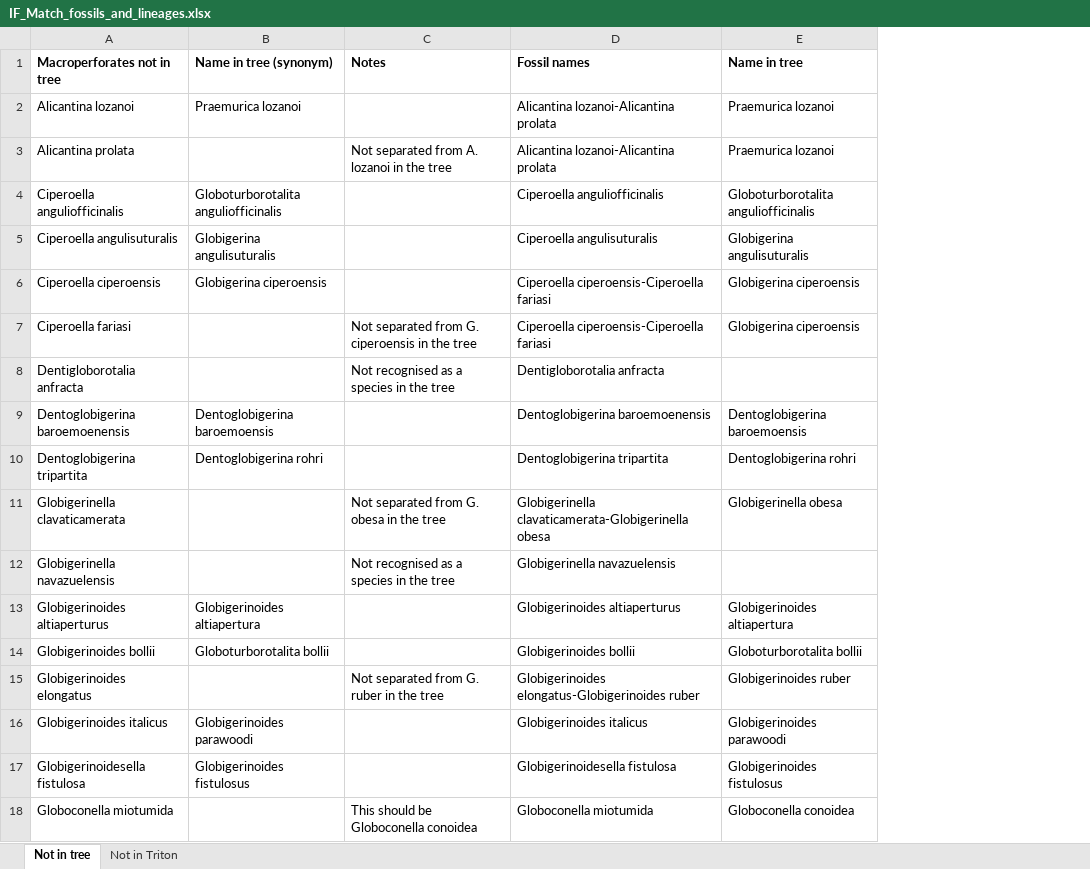
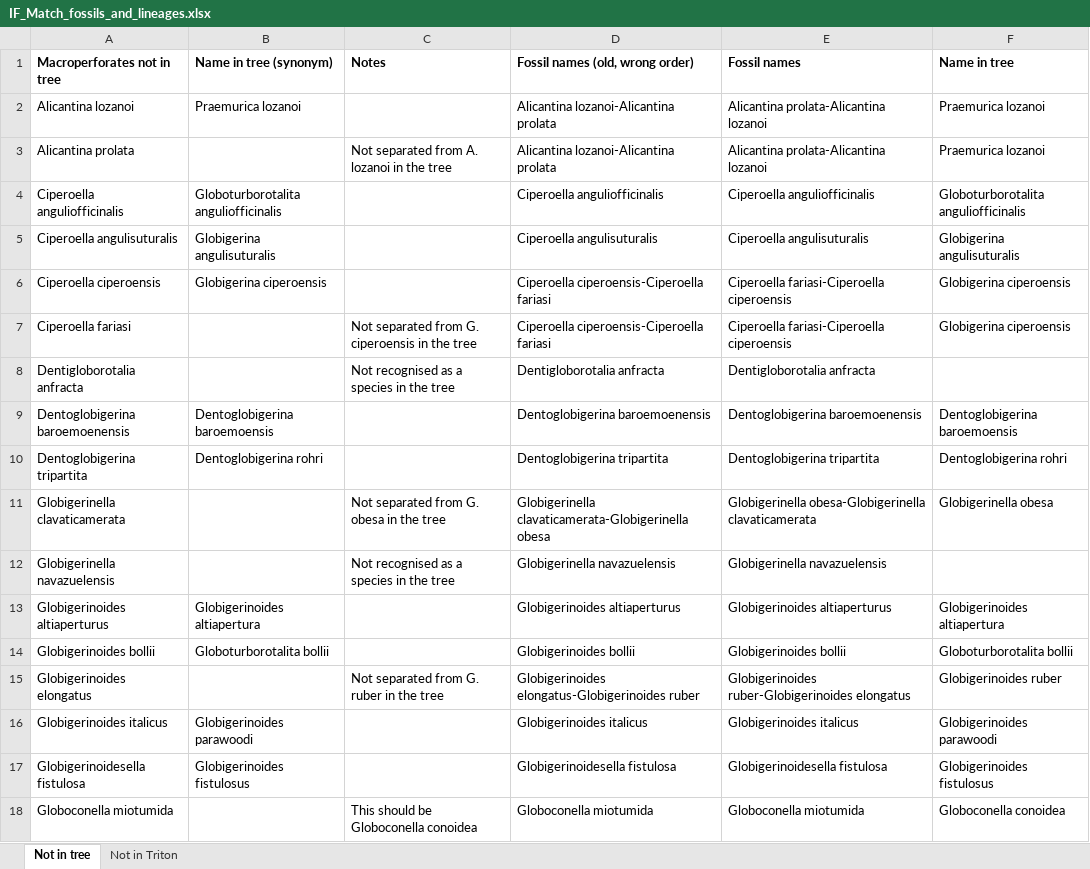
Before and after one commit to Jeremy-Andreoletti/Foraminifera, an Excel workbook: 1-Data_raw/Aze_phylogeny/IF_Match_fossils_and_lineages.xlsx, sheet Not in tree, drawn as a sheet; only a part is shown; values as stored, in another font and other column widths than the file's, no borders; addresses are those after the commit; the diff covers the shown part only; the diff names each change by its address in the sheet, - before the commit and + after, or states it on an @@ line.

Commit message:
Update Aze phylogeny processing

```diff
--- a/1-Data_raw/Aze_phylogeny/IF_Match_fossils_and_lineages.xlsx (sheet Not in tree)
+++ b/1-Data_raw/Aze_phylogeny/IF_Match_fossils_and_lineages.xlsx (sheet Not in tree)
+column D (Fossil names (old, wrong order)), rows 2-18: Alicantina lozanoi-Alicantina prolata | Alicantina lozanoi-Alicantina prolata | Ciperoella anguliofficinalis | Ciperoella angulisuturalis | Ciperoella ciperoensis-Ciperoella fariasi | Ciperoella ciperoensis-Ciperoella fariasi | Dentigloborotalia anfracta | Dentoglobigerina baroemoenensis | Dentoglobigerina tripartita | Globigerinella clavaticamerata-Globigerinella obesa | Globigerinella navazuelensis | Globigerinoides altiaperturus | Globigerinoides bollii | Globigerinoides elongatus-Globigerinoides ruber | Globigerinoides italicus | Globigerinoidesella fistulosa | Globoconella miotumida
-E2:E3 (Fossil names): Alicantina lozanoi-Alicantina prolata
+E2:E3 (Fossil names): Alicantina prolata-Alicantina lozanoi
-E6:E7 (Fossil names): Ciperoella ciperoensis-Ciperoella fariasi
+E6:E7 (Fossil names): Ciperoella fariasi-Ciperoella ciperoensis
-E11 (Fossil names): Globigerinella clavaticamerata-Globigerinella obesa
+E11 (Fossil names): Globigerinella obesa-Globigerinella clavaticamerata
-E15 (Fossil names): Globigerinoides elongatus-Globigerinoides ruber
+E15 (Fossil names): Globigerinoides ruber-Globigerinoides elongatus
```
Also changed, not shown: 13 edited cells elsewhere in this sheet, 5 other files.
